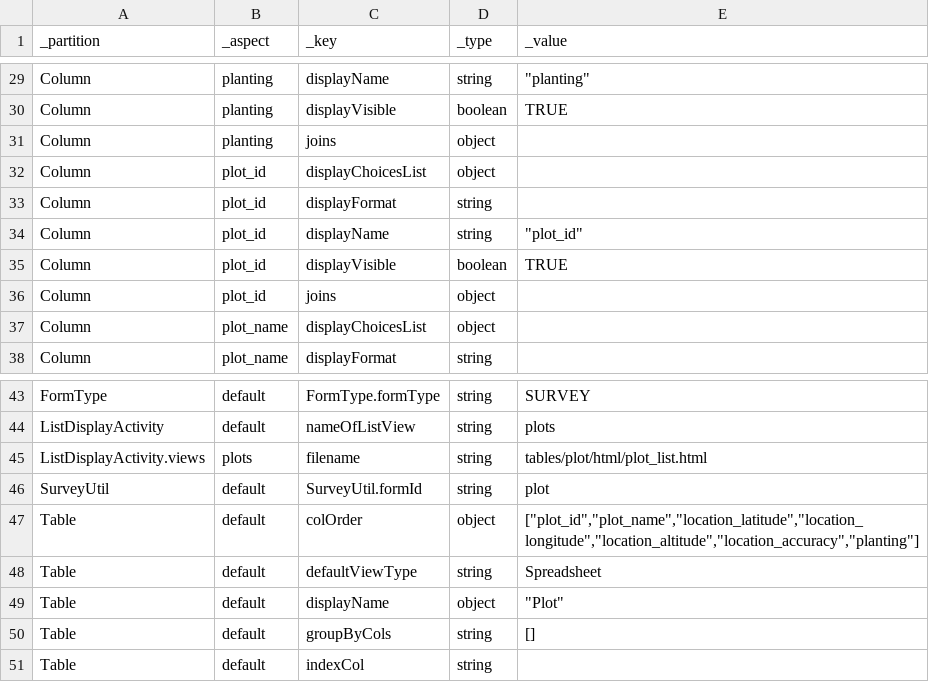
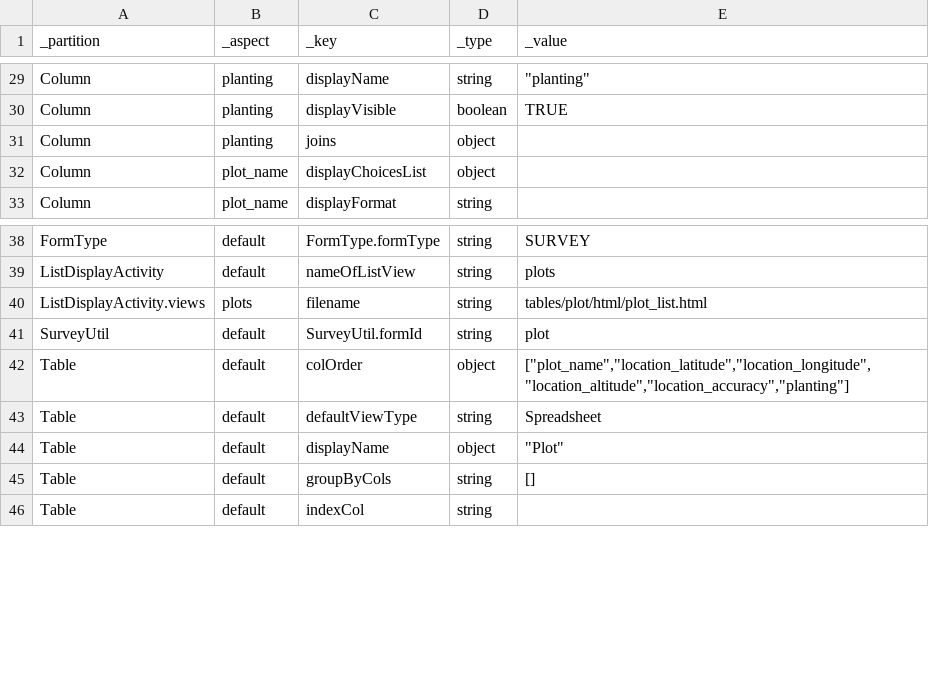
Before and after one commit to magogt/opendatakit.survey-js-clean, a CSV file: app/tables/plot/properties.csv, drawn as a sheet; only a part is shown, gaps mark what is left out.

```diff
--- a/app/tables/plot/properties.csv
+++ b/app/tables/plot/properties.csv
@@ -31,7 +31,2 @@ Column,planting,displayVisible,boolean,TRUE
 Column,planting,joins,object,""
-Column,plot_id,displayChoicesList,object,""
-Column,plot_id,displayFormat,string,""
-Column,plot_id,displayName,string,"""plot_id"""
-Column,plot_id,displayVisible,boolean,TRUE
-Column,plot_id,joins,object,""
 Column,plot_name,displayChoicesList,object,""
@@ -46,3 +41,3 @@ ListDisplayActivity.views,plots,filename,string,tables/plot/html/plot_list.html
 SurveyUtil,default,SurveyUtil.formId,string,plot
-Table,default,colOrder,object,"[""plot_id"",""plot_name"",""location_latitude"",""location_longitude"",""location_altitude"",""location_accuracy"",""planting""]"
+Table,default,colOrder,object,"[""plot_name"",""location_latitude"",""location_longitude"",""location_altitude"",""location_accuracy"",""planting""]"
 Table,default,defaultViewType,string,Spreadsheet
```
Also changed, not shown: app/assets/csv/plot.example.csv, app/assets/csv/visit.example.csv, 30 other files.
